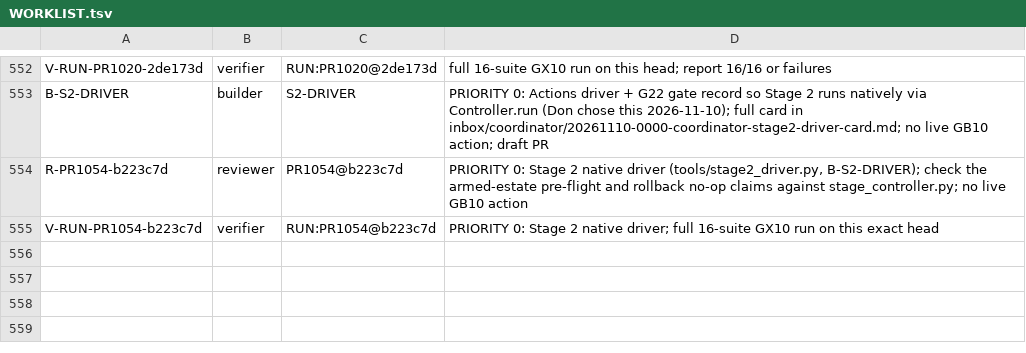
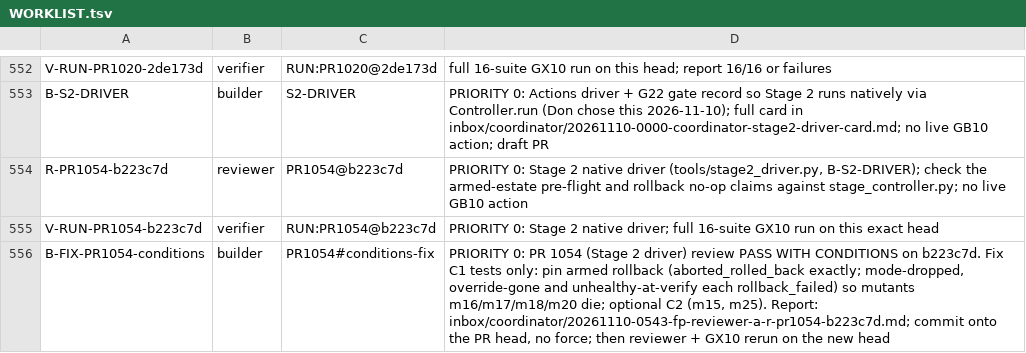
Before and after one commit to SpinStateLabs/field-platform, a TSV file: comms/WORKLIST.tsv, drawn as a sheet; only a part is shown, gaps mark what is left out.

Commit message:
comms: B-FIX-PR1054-conditions builder card

```diff
--- a/comms/WORKLIST.tsv
+++ b/comms/WORKLIST.tsv
@@ -555 +555,2 @@ R-PR1054-b223c7d	reviewer	PR1054@b223c7d	PRIORITY 0: Stage 2 native driver (tool
 V-RUN-PR1054-b223c7d	verifier	RUN:PR1054@b223c7d	PRIORITY 0: Stage 2 native driver; full 16-suite GX10 run on this exact head
+B-FIX-PR1054-conditions	builder	PR1054#conditions-fix	PRIORITY 0: PR 1054 (Stage 2 driver) review PASS WITH CONDITIONS on b223c7d. Fix C1 tests only: pin armed rollback (aborted_rolled_back exactly; mode-dropped, override-gone and unhealthy-at-verify each rollback_failed) so mutants m16/m17/m18/m20 die; optional C2 (m15, m25). Report: inbox/coordinator/20261110-0543-fp-reviewer-a-r-pr1054-b223c7d.md; commit onto the PR head, no force; then reviewer + GX10 rerun on the new head
```
